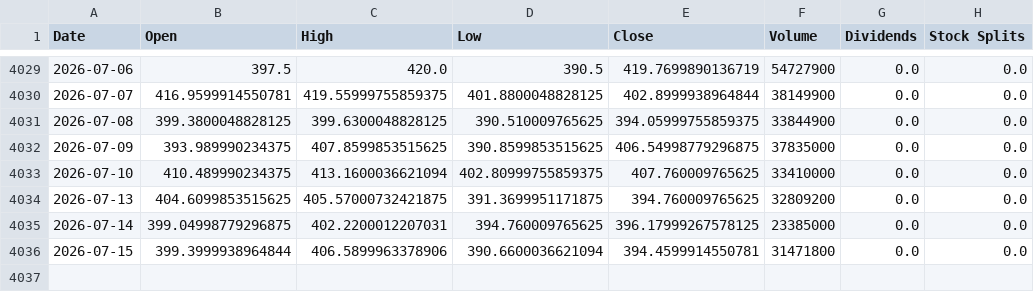
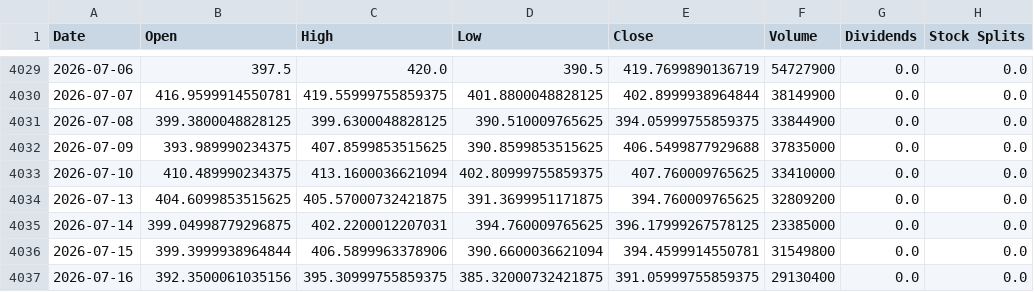
Before and after one commit to jamesf623/strategy_daily, a CSV file: stock_data/TSLA.csv, drawn as a sheet; only a part is shown, gaps mark what is left out.

```diff
--- a/stock_data/TSLA.csv
+++ b/stock_data/TSLA.csv
@@ -4031,3 +4031,3 @@ Date,Open,High,Low,Close,Volume,Dividends,Stock Splits
 2026-07-08,399.3800048828125,399.6300048828125,390.510009765625,394.05999755859375,33844900,0.0,0.0
-2026-07-09,393.989990234375,407.8599853515625,390.8599853515625,406.54998779296875,37835000,0.0,0.0
+2026-07-09,393.989990234375,407.8599853515625,390.8599853515625,406.5499877929688,37835000,0.0,0.0
 2026-07-10,410.489990234375,413.1600036621094,402.80999755859375,407.760009765625,33410000,0.0,0.0
@@ -4035,2 +4035,3 @@ Date,Open,High,Low,Close,Volume,Dividends,Stock Splits
 2026-07-14,399.04998779296875,402.2200012207031,394.760009765625,396.17999267578125,23385000,0.0,0.0
-2026-07-15,399.3999938964844,406.5899963378906,390.6600036621094,394.4599914550781,31471800,0.0,0.0
+2026-07-15,399.3999938964844,406.5899963378906,390.6600036621094,394.4599914550781,31549800,0.0,0.0
+2026-07-16,392.3500061035156,395.30999755859375,385.32000732421875,391.05999755859375,29130400,0.0,0.0
```
Also changed, not shown: stock_data/AZO.csv, stock_data/ORLY.csv.
